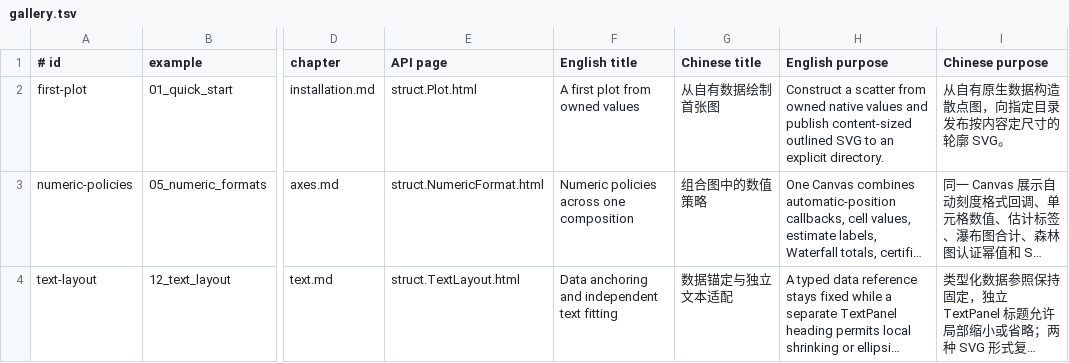
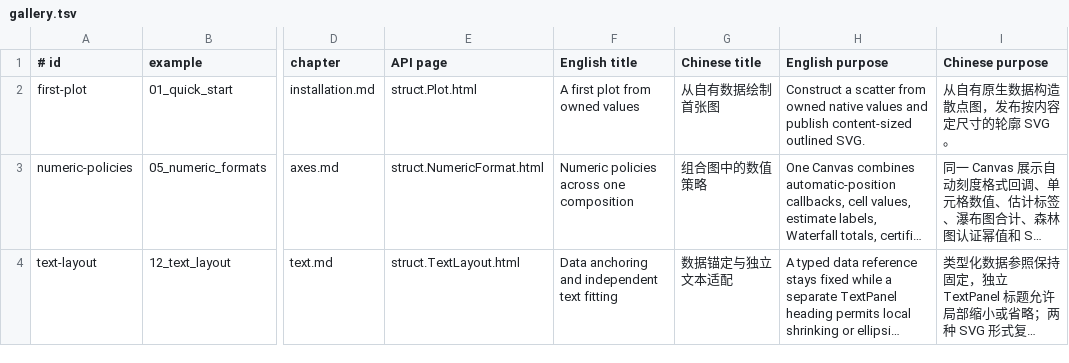
Before and after one commit to PythiaLaurus/lichtung-plot, a TSV file: docs/gallery.tsv, drawn as a sheet; only a part is shown, gaps mark what is left out; long unchanged cells end in …; the diff names each change by its address in the sheet, - before the commit and + after, or states it on an @@ line.

Commit message:
fix(examples): make output directory arguments optional
Run examples without arguments using the current working directory, while retaining optional output redirection for automated gallery isolation.

Update both Books, gallery instructions and repository contracts so ordinary example execution no longer requires manual directory selection.

```diff
--- a/docs/gallery.tsv
+++ b/docs/gallery.tsv
-H2 (English purpose): …content-sized outlined SVG to an explicit directory.
+H2 (English purpose): …content-sized outlined SVG.
-I2 (Chinese purpose): 从自有原生数据构造散点图，向指定目录发布按内容定尺寸的轮廓 SVG。
+I2 (Chinese purpose): 从自有原生数据构造散点图，发布按内容定尺寸的轮廓 SVG。
```
Also changed, not shown: 17 other files.
